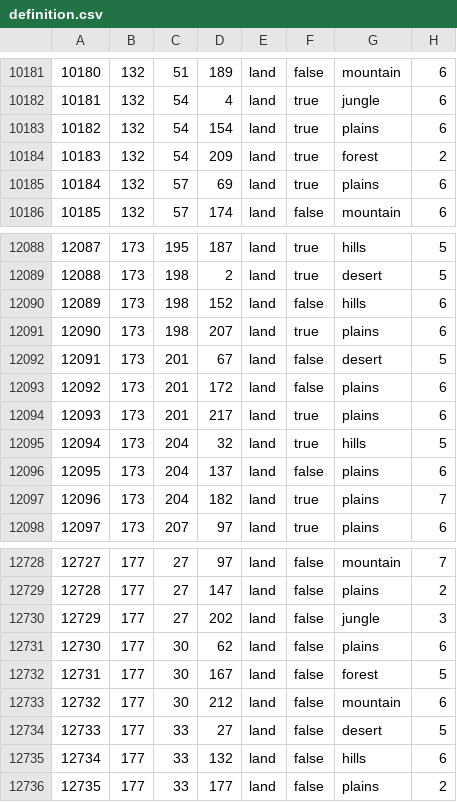
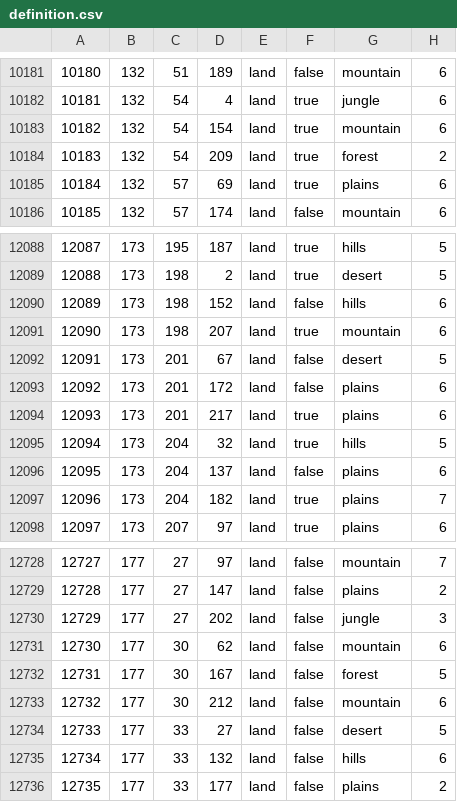
Before and after one commit to gooner-poz/Chicken-Friends-United-Main, a CSV file: map/definition.csv, drawn as a sheet; only a part is shown, gaps mark what is left out; the diff covers the shown part only.

Commit message:
changed indian plains to moutains

```diff
--- a/map/definition.csv
+++ b/map/definition.csv
@@ -10182,3 +10182,3 @@
 10181;132;54;4;land;true;jungle;6
-10182;132;54;154;land;true;plains;6
+10182;132;54;154;land;true;mountain;6
 10183;132;54;209;land;true;forest;2
@@ -12090,3 +12090,3 @@
 12089;173;198;152;land;false;hills;6
-12090;173;198;207;land;true;plains;6
+12090;173;198;207;land;true;mountain;6
 12091;173;201;67;land;false;desert;5
@@ -12730,3 +12730,3 @@
 12729;177;27;202;land;false;jungle;3
-12730;177;30;62;land;false;plains;6
+12730;177;30;62;land;false;mountain;6
 12731;177;30;167;land;false;forest;5
```
Also changed, not shown: 5 edited cells elsewhere in this file.
